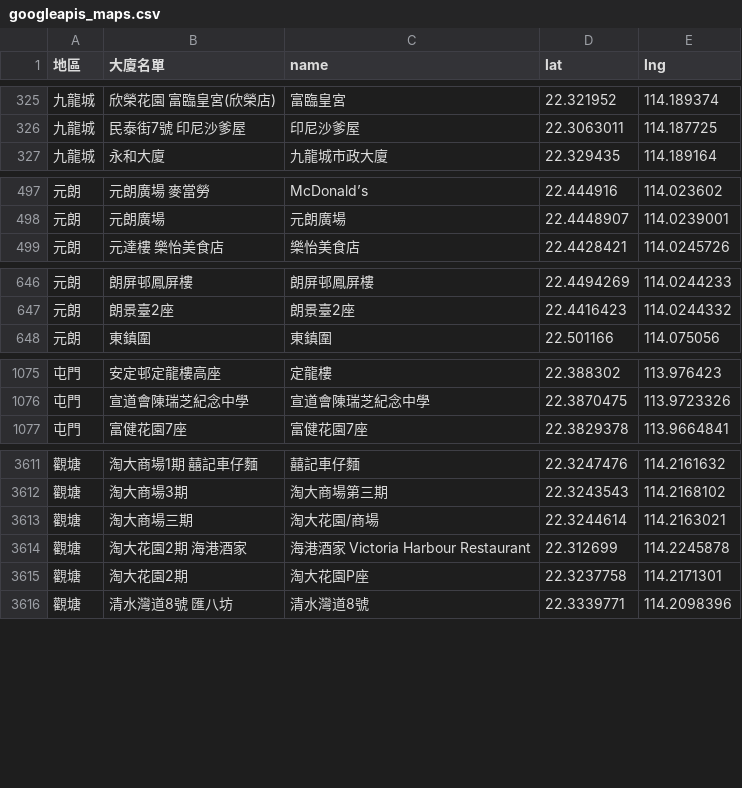
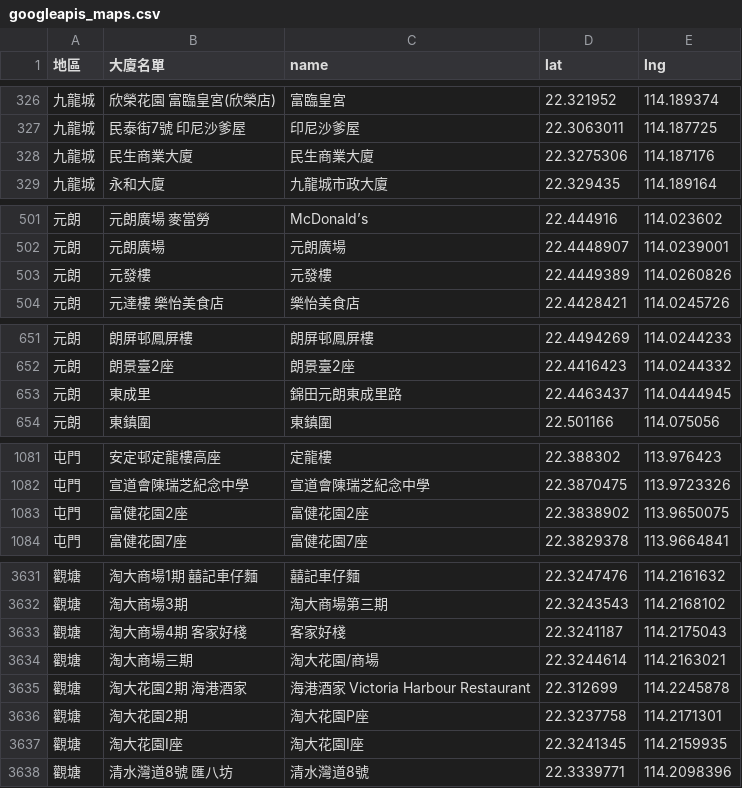
Before and after one commit to covid-hk/covid-hk.github.io, a CSV file: googleapis_maps.csv, drawn as a sheet; only a part is shown, gaps mark what is left out; the diff covers the shown part only; the diff names each change by its address in the sheet, - before the commit and + after, or states it on an @@ line.

```diff
--- a/googleapis_maps.csv
+++ b/googleapis_maps.csv
+row 328: 九龍城 | 民生商業大廈 | 民生商業大廈 | 22.3275306 | 114.187176
+row 503: 元朗 | 元發樓 | 元發樓 | 22.4449389 | 114.0260826
+row 653: 元朗 | 東成里 | 錦田元朗東成里路 | 22.4463437 | 114.0444945
+row 1083: 屯門 | 富健花園2座 | 富健花園2座 | 22.3838902 | 113.9650075
+row 3633: 觀塘 | 淘大商場4期 客家好棧 | 客家好棧 | 22.3241187 | 114.2175043
+row 3637: 觀塘 | 淘大花園I座 | 淘大花園I座 | 22.3241345 | 114.2159935
```
Also changed, not shown: 22 added rows elsewhere in this file.
